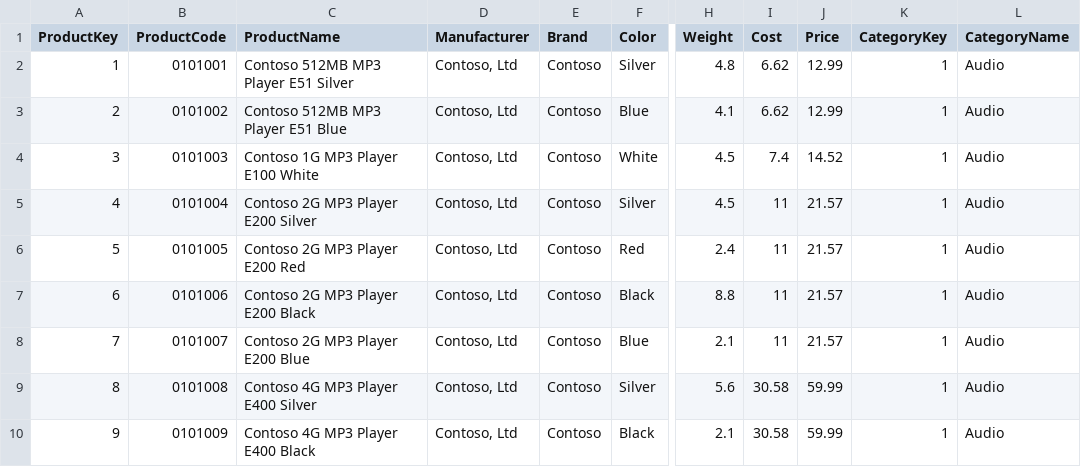
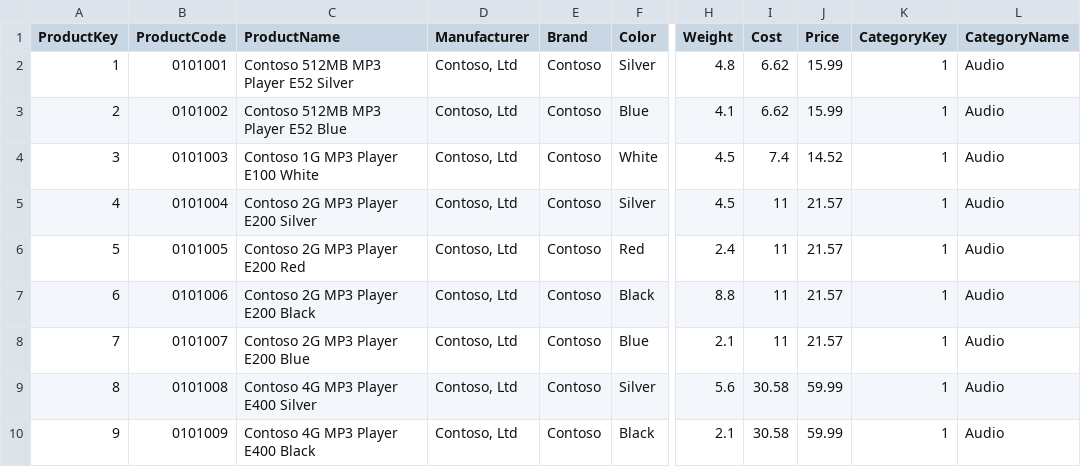
Before and after one commit to dlambert-personal/CDC-with-dbt-demo, a CSV file: CDC_with_dbt/seeds/product.csv, drawn as a sheet; only a part is shown, gaps mark what is left out; the diff names each change by its address in the sheet, - before the commit and + after, or states it on an @@ line.

```diff
--- a/CDC_with_dbt/seeds/product.csv
+++ b/CDC_with_dbt/seeds/product.csv
-C2 (ProductName): Contoso 512MB MP3 Player E51 Silver
+C2 (ProductName): Contoso 512MB MP3 Player E52 Silver
-J2:J3 (Price): 12.99
+J2:J3 (Price): 15.99
-C3 (ProductName): Contoso 512MB MP3 Player E51 Blue
+C3 (ProductName): Contoso 512MB MP3 Player E52 Blue
```
Also changed, not shown: 5 other files.
